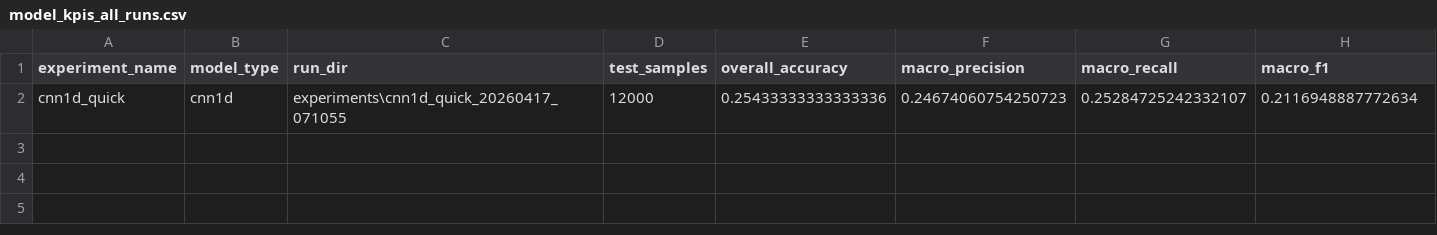
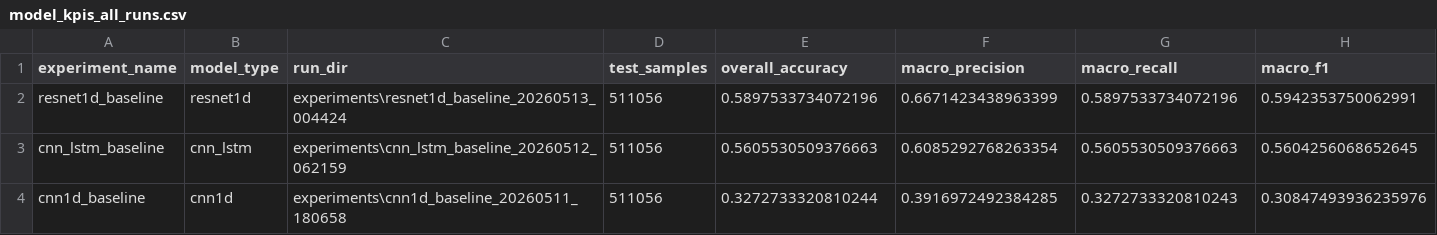
Before and after one commit to Santiago244/AMC-DL-Models-ProjectIKT, a CSV file: experiments/model_kpis_all_runs.csv, drawn as a sheet; only a part is shown; removed rows and columns are numbered as before the commit, all else as after; rows hold the shown columns only; the diff names each change by its address in the sheet, - before the commit and + after, or states it on an @@ line.

Commit message:
Training, Validation, And Testing done for 512 batch size cnn1d, restnet and cnn-lstm

```diff
--- a/experiments/model_kpis_all_runs.csv
+++ b/experiments/model_kpis_all_runs.csv
-row 2: cnn1d_quick | cnn1d | experiments\cnn1d_quick_20260417_071055 | 12000 | 0.25433333333333336 | 0.24674060754250723 | 0.25284725242332107 | 0.2116948887772634
+row 2: resnet1d_baseline | resnet1d | experiments\resnet1d_baseline_20260513_004424 | 511056 | 0.5897533734072196 | 0.6671423438963399 | 0.5897533734072196 | 0.5942353750062991
+row 3: cnn_lstm_baseline | cnn_lstm | experiments\cnn_lstm_baseline_20260512_062159 | 511056 | 0.5605530509376663 | 0.6085292768263354 | 0.5605530509376663 | 0.5604256068652645
+row 4: cnn1d_baseline | cnn1d | experiments\cnn1d_baseline_20260511_180658 | 511056 | 0.3272733320810244 | 0.3916972492384285 | 0.3272733320810243 | 0.30847493936235976
```
Also changed, not shown: experiments/model_kpis_best_per_model.csv, 30 other files.
